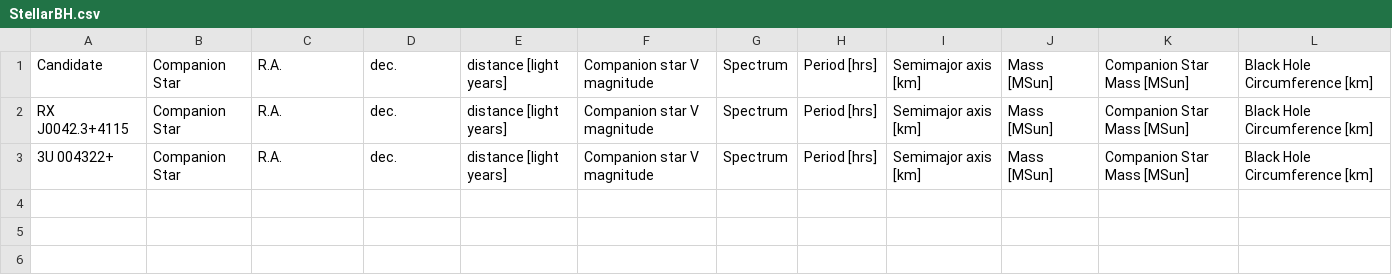
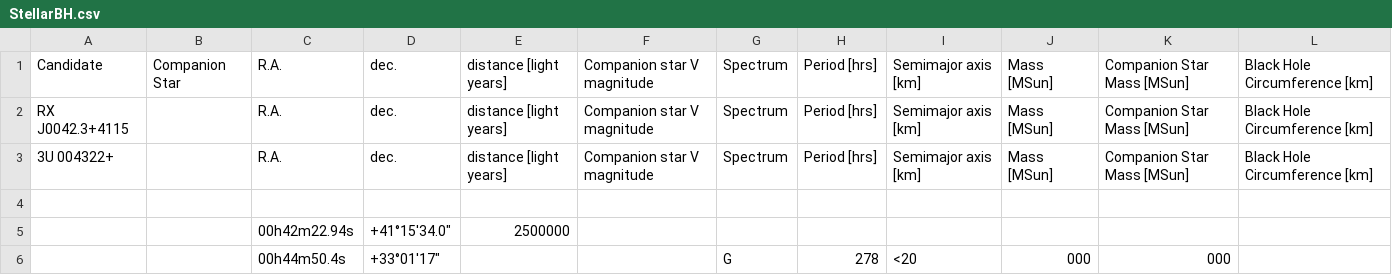
Before and after one commit to ashcat2005/RealBlackHoles, a CSV file: StellarBH.csv, drawn as a sheet.

Commit message:
Update StellarBH.csv

```diff
--- a/StellarBH.csv
+++ b/StellarBH.csv
@@ -1,3 +1,6 @@
 Candidate,Companion Star,R.A.,dec.,distance [light years],Companion star V magnitude,Spectrum,Period [hrs],Semimajor axis [km],Mass [MSun],Companion Star Mass [MSun],Black Hole Circumference [km]
-RX J0042.3+4115,Companion Star,R.A.,dec.,distance [light years],Companion star V magnitude,Spectrum,Period [hrs],Semimajor axis [km],Mass [MSun],Companion Star Mass [MSun],Black Hole Circumference [km]
-3U 004322+,Companion Star,R.A.,dec.,distance [light years],Companion star V magnitude,Spectrum,Period [hrs],Semimajor axis [km],Mass [MSun],Companion Star Mass [MSun],Black Hole Circumference [km]
+RX J0042.3+4115,,R.A.,dec.,distance [light years],Companion star V magnitude,Spectrum,Period [hrs],Semimajor axis [km],Mass [MSun],Companion Star Mass [MSun],Black Hole Circumference [km]
+3U 004322+,,R.A.,dec.,distance [light years],Companion star V magnitude,Spectrum,Period [hrs],Semimajor axis [km],Mass [MSun],Companion Star Mass [MSun],Black Hole Circumference [km]
+
+,,00h42m22.94s,+41°15'34.0",2500000,,,,,,,
+,,00h44m50.4s,+33°01'17",,,G,278,<20,000,000,,,
```
